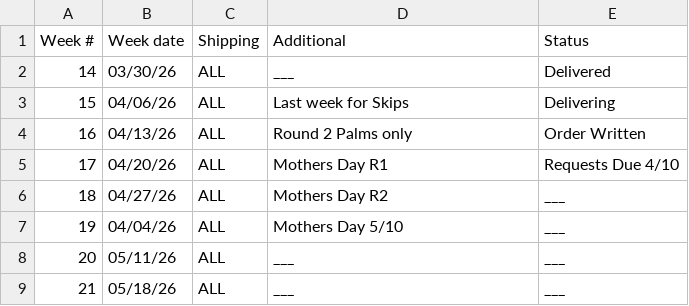
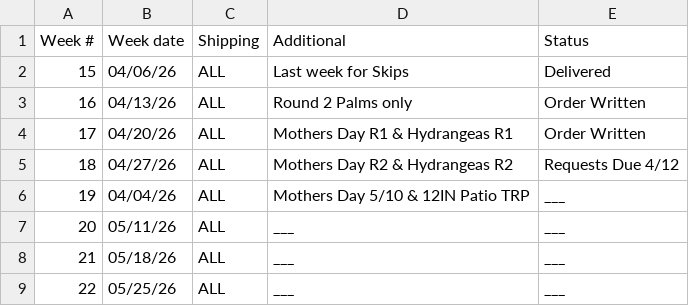
Before and after one commit to HF-HPA/HPA-SKU-CATALOGUE, a CSV file: OrderWeeks.csv, drawn as a sheet.

Commit message:
Update OrderWeeks.csv

```diff
--- a/OrderWeeks.csv
+++ b/OrderWeeks.csv
@@ -1,9 +1,9 @@
 Week #,Week date,Shipping,Additional,Status
-14,03/30/26,ALL,___,Delivered
-15,04/06/26,ALL,Last week for Skips,Delivering
+15,04/06/26,ALL,Last week for Skips,Delivered
 16,04/13/26,ALL,Round 2 Palms only,Order Written
-17,04/20/26,ALL,Mothers Day R1,Requests Due 4/10
-18,04/27/26,ALL,Mothers Day R2,___
-19,04/04/26,ALL,Mothers Day 5/10,___
+17,04/20/26,ALL,Mothers Day R1 & Hydrangeas R1,Order Written
+18,04/27/26,ALL,Mothers Day R2 & Hydrangeas R2,Requests Due 4/12
+19,04/04/26,ALL,Mothers Day 5/10 & 12IN Patio TRP,___
 20,05/11/26,ALL,___,___
 21,05/18/26,ALL,___,___
+22,05/25/26,ALL,___,___
```
